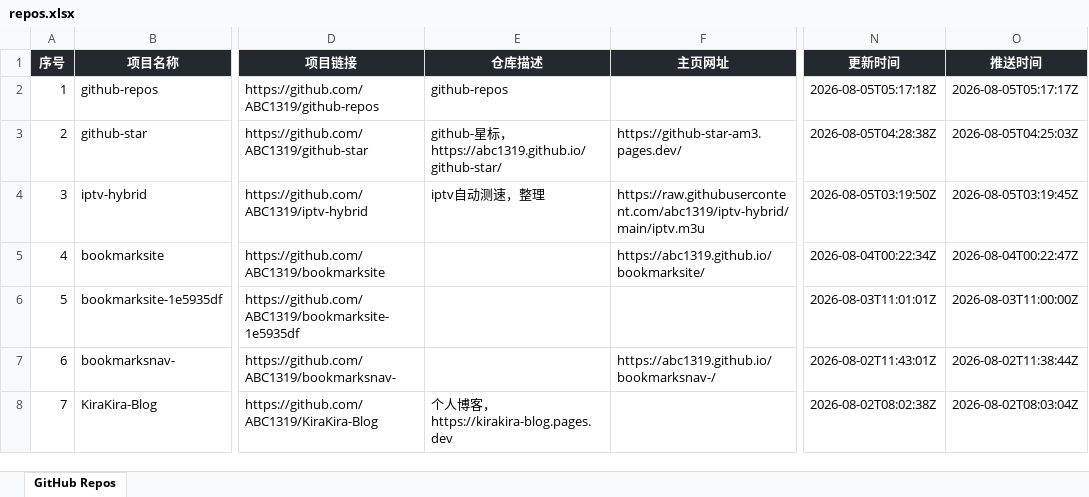
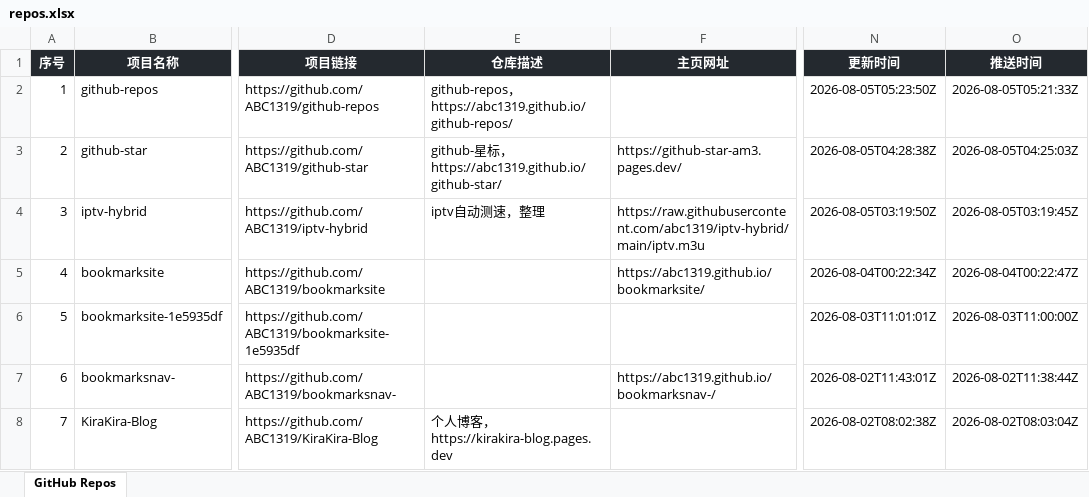
Before and after one commit to ABC1319/github-repos, an Excel workbook: repos.xlsx, sheet GitHub Repos, drawn as a sheet; only a part is shown, gaps mark what is left out; values as stored, in another font and other column widths than the file's, no borders; the diff names each change by its address in the sheet, - before the commit and + after, or states it on an @@ line.

```diff
--- a/repos.xlsx (sheet GitHub Repos)
+++ b/repos.xlsx (sheet GitHub Repos)
-E2 (仓库描述): github-repos
+E2 (仓库描述): github-repos，https://abc1319.github.io/github-repos/
-N2 (更新时间): 2026-08-05T05:17:18Z
+N2 (更新时间): 2026-08-05T05:23:50Z
-O2 (推送时间): 2026-08-05T05:17:17Z
+O2 (推送时间): 2026-08-05T05:21:33Z
```
Also changed, not shown: 8 other files.
